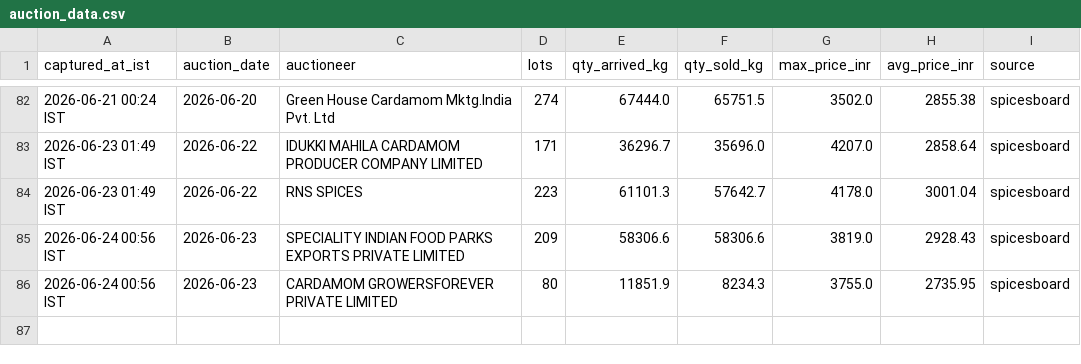
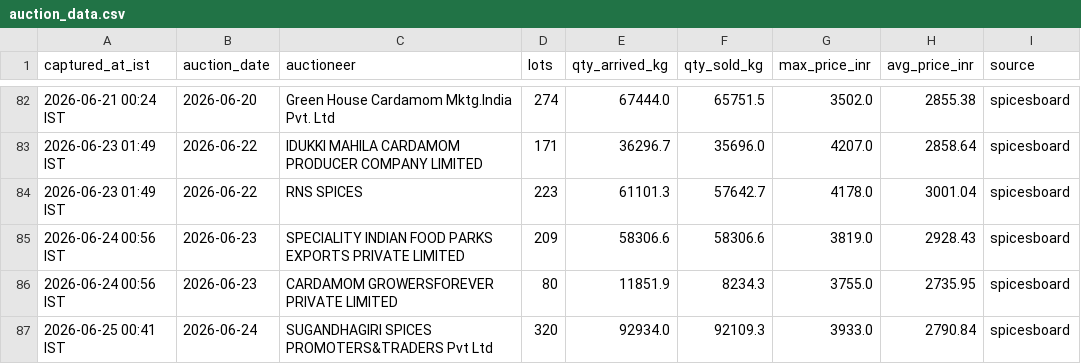
Before and after one commit to ArunSony2015/cardamom-scraper, a CSV file: data/auction_data.csv, drawn as a sheet; only a part is shown, gaps mark what is left out; the diff names each change by its address in the sheet, - before the commit and + after, or states it on an @@ line.

```diff
--- a/data/auction_data.csv
+++ b/data/auction_data.csv
+row 87: 2026-06-25 00:41 IST | 2026-06-24 | SUGANDHAGIRI SPICES PROMOTERS&TRADERS Pvt Ltd | 320 | 92934.0 | 92109.3 | 3933.0 | 2790.84 | spicesboard
```
